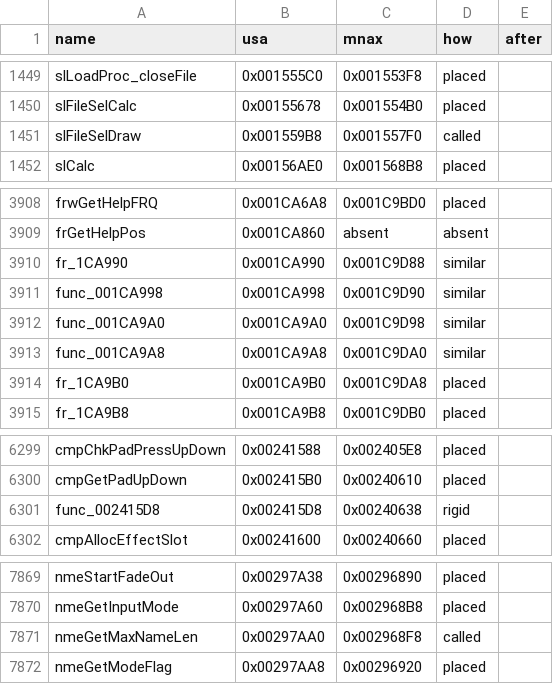
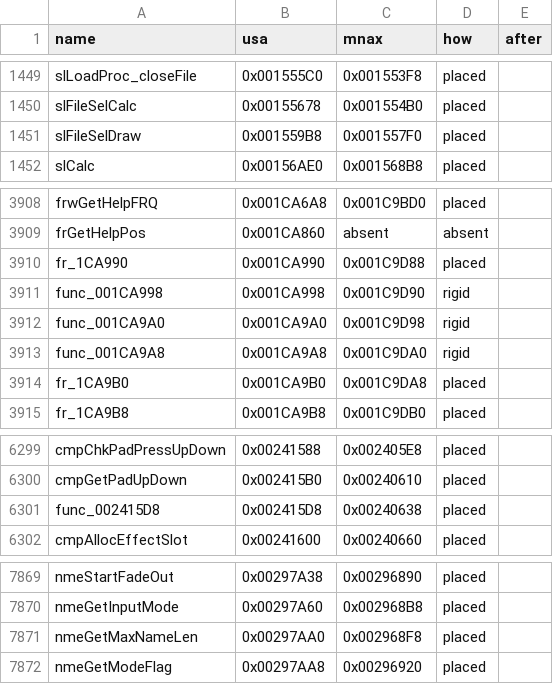
Before and after one commit to sommepo/smt3-decomp, a TSV file: config/mnax/funcs.tsv, drawn as a sheet; only a part is shown, gaps mark what is left out.

```diff
--- a/config/mnax/funcs.tsv
+++ b/config/mnax/funcs.tsv
@@ -1450,3 +1450,3 @@ slLoadProc_closeFile	0x001555C0	0x001553F8	placed
 slFileSelCalc	0x00155678	0x001554B0	placed	
-slFileSelDraw	0x001559B8	0x001557F0	called	
+slFileSelDraw	0x001559B8	0x001557F0	placed	
 slCalc	0x00156AE0	0x001568B8	placed	
@@ -3909,6 +3909,6 @@ frwGetHelpFRQ	0x001CA6A8	0x001C9BD0	placed
 frGetHelpPos	0x001CA860	absent	absent	
-fr_1CA990	0x001CA990	0x001C9D88	similar	
-func_001CA998	0x001CA998	0x001C9D90	similar	
-func_001CA9A0	0x001CA9A0	0x001C9D98	similar	
-func_001CA9A8	0x001CA9A8	0x001C9DA0	similar	
+fr_1CA990	0x001CA990	0x001C9D88	placed	
+func_001CA998	0x001CA998	0x001C9D90	rigid	
+func_001CA9A0	0x001CA9A0	0x001C9D98	rigid	
+func_001CA9A8	0x001CA9A8	0x001C9DA0	rigid	
 fr_1CA9B0	0x001CA9B0	0x001C9DA8	placed	
@@ -6300,3 +6300,3 @@ cmpChkPadPressUpDown	0x00241588	0x002405E8	placed
 cmpGetPadUpDown	0x002415B0	0x00240610	placed	
-func_002415D8	0x002415D8	0x00240638	rigid	
+func_002415D8	0x002415D8	0x00240638	placed	
 cmpAllocEffectSlot	0x00241600	0x00240660	placed	
@@ -7870,3 +7870,3 @@ nmeStartFadeOut	0x00297A38	0x00296890	placed
 nmeGetInputMode	0x00297A60	0x002968B8	placed	
-nmeGetMaxNameLen	0x00297AA0	0x002968F8	called	
+nmeGetMaxNameLen	0x00297AA0	0x002968F8	placed	
 nmeGetModeFlag	0x00297AA8	0x00296920	placed	
```
Also changed, not shown: config/mnax/anchors.tsv, config/mnax/functions.tsv, 6 other files.
